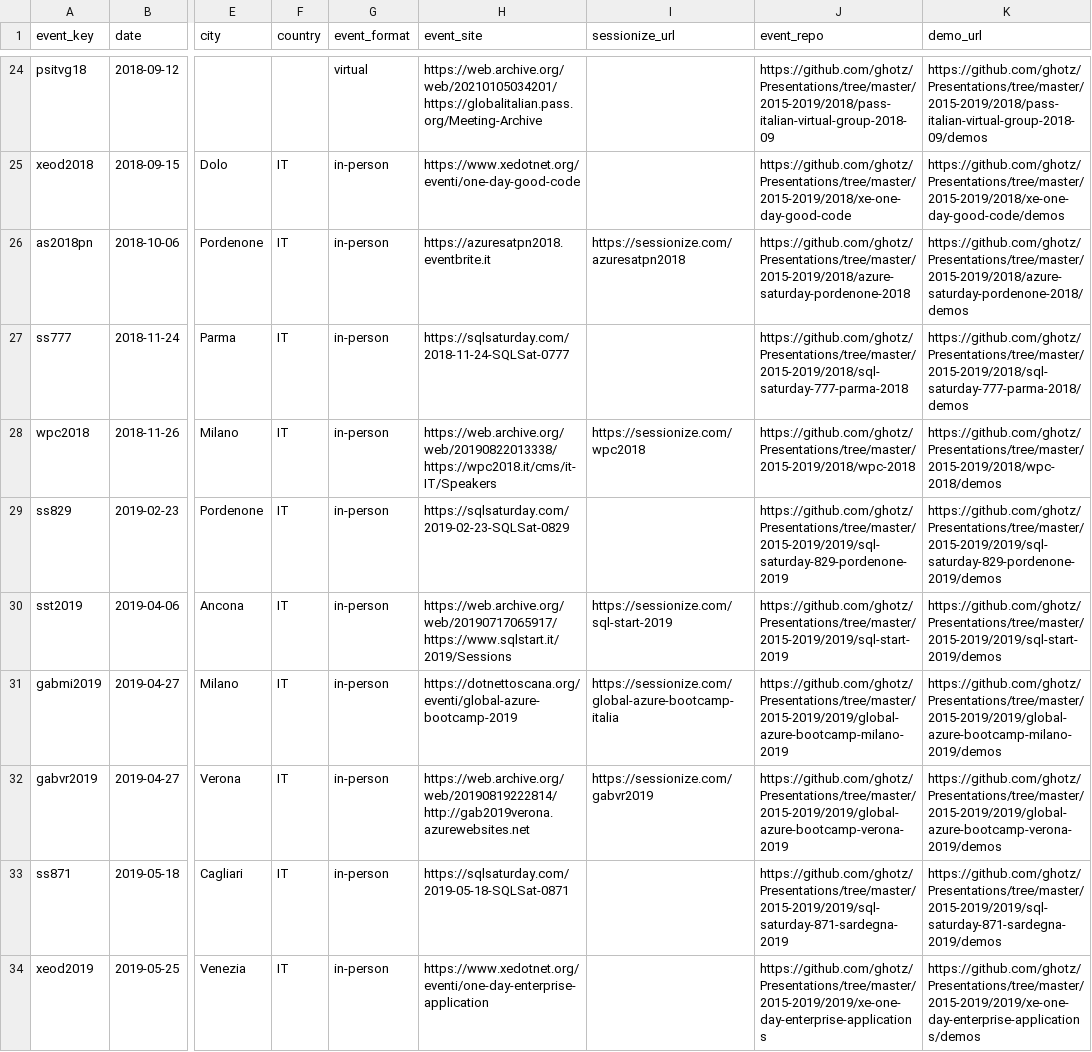
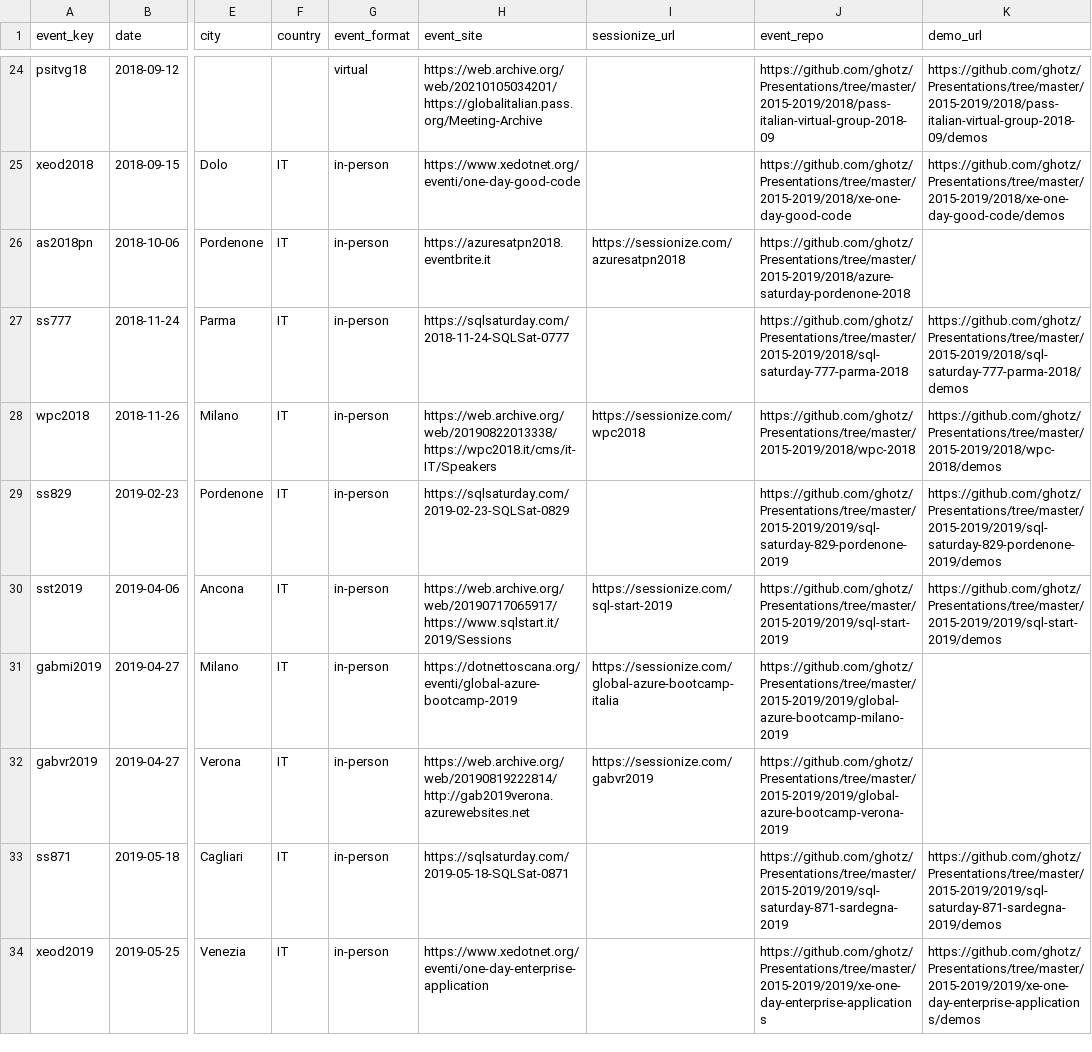
Before and after one commit to ghotz/Presentations, a CSV file: _meta/events.csv, drawn as a sheet; only a part is shown, gaps mark what is left out; the diff covers the shown part only; the diff names each change by its address in the sheet, - before the commit and + after, or states it on an @@ line.

Commit message:
demo url cleanup and added summary to main readme

```diff
--- a/_meta/events.csv
+++ b/_meta/events.csv
-K26 (demo_url): https://github.com/ghotz/Presentations/tree/master/2015-2019/2018/azure-saturday-pordenone-2018/demos
+K26 (demo_url): (empty)
-K31 (demo_url): https://github.com/ghotz/Presentations/tree/master/2015-2019/2019/global-azure-bootcamp-milano-2019/demos
+K31 (demo_url): (empty)
-K32 (demo_url): https://github.com/ghotz/Presentations/tree/master/2015-2019/2019/global-azure-bootcamp-verona-2019/demos
+K32 (demo_url): (empty)
```
Also changed, not shown: 18 edited cells elsewhere in this file, 2 other files.
